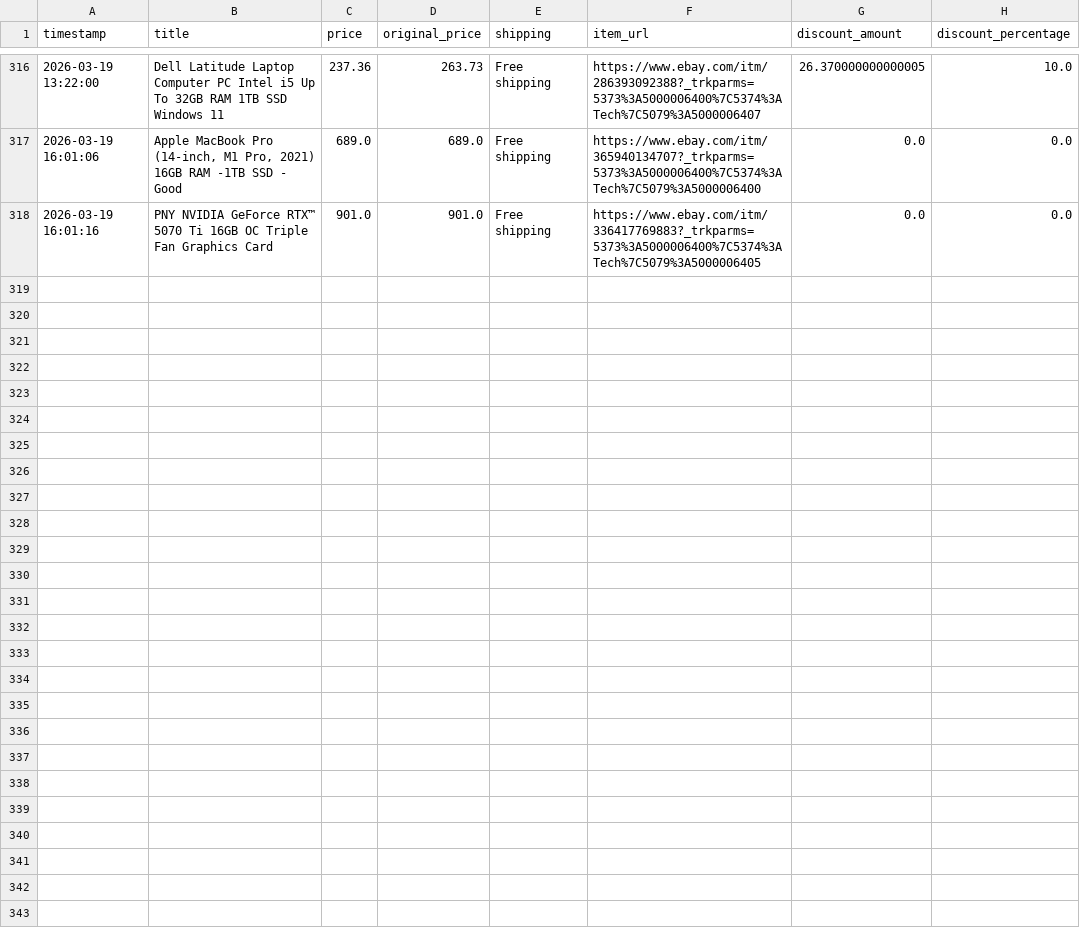
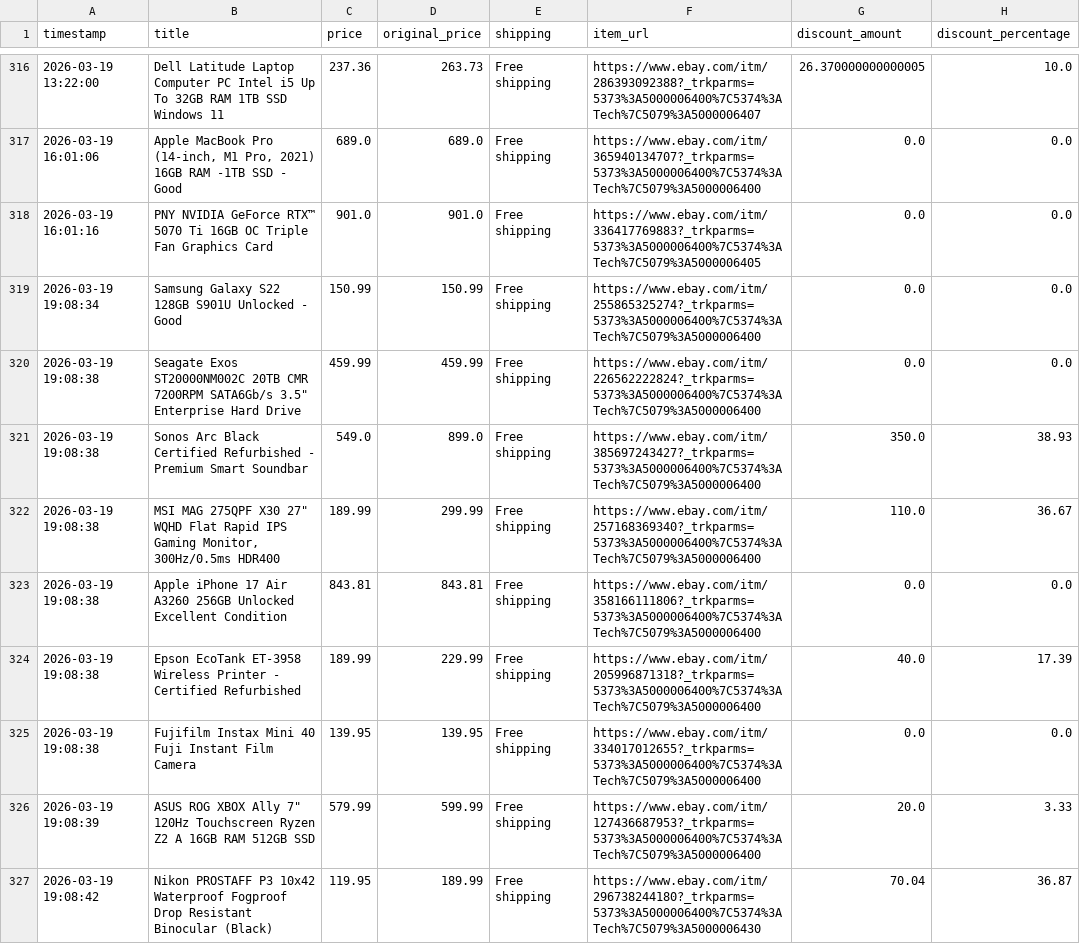
Before and after one commit to rawanb8/ebay_scraper, a CSV file: cleaned_ebay_deals.csv, drawn as a sheet; only a part is shown, gaps mark what is left out; the diff names each change by its address in the sheet, - before the commit and + after, or states it on an @@ line.

```diff
--- a/cleaned_ebay_deals.csv
+++ b/cleaned_ebay_deals.csv
+row 319: 2026-03-19 19:08:34 | Samsung Galaxy S22 128GB S901U Unlocked - Good | 150.99 | 150.99 | Free shipping | https://www.ebay.com/itm/255865325274?_trkparms=5373%3A5000006400%7C5374%3ATech%7C5079%3A5000006400 | 0.0 | 0.0
+row 320: 2026-03-19 19:08:38 | Seagate Exos ST20000NM002C 20TB CMR 7200RPM SATA6Gb/s 3.5" Enterprise Hard Drive | 459.99 | 459.99 | Free shipping | https://www.ebay.com/itm/226562222824?_trkparms=5373%3A5000006400%7C5374%3ATech%7C5079%3A5000006400 | 0.0 | 0.0
+row 321: 2026-03-19 19:08:38 | Sonos Arc Black Certified Refurbished - Premium Smart Soundbar | 549.0 | 899.0 | Free shipping | https://www.ebay.com/itm/385697243427?_trkparms=5373%3A5000006400%7C5374%3ATech%7C5079%3A5000006400 | 350.0 | 38.93
+row 322: 2026-03-19 19:08:38 | MSI MAG 275QPF X30 27" WQHD Flat Rapid IPS Gaming Monitor, 300Hz/0.5ms HDR400 | 189.99 | 299.99 | Free shipping | https://www.ebay.com/itm/257168369340?_trkparms=5373%3A5000006400%7C5374%3ATech%7C5079%3A5000006400 | 110.0 | 36.67
+row 323: 2026-03-19 19:08:38 | Apple iPhone 17 Air A3260 256GB Unlocked Excellent Condition | 843.81 | 843.81 | Free shipping | https://www.ebay.com/itm/358166111806?_trkparms=5373%3A5000006400%7C5374%3ATech%7C5079%3A5000006400 | 0.0 | 0.0
+row 324: 2026-03-19 19:08:38 | Epson EcoTank ET-3958 Wireless Printer - Certified Refurbished | 189.99 | 229.99 | Free shipping | https://www.ebay.com/itm/205996871318?_trkparms=5373%3A5000006400%7C5374%3ATech%7C5079%3A5000006400 | 40.0 | 17.39
+row 325: 2026-03-19 19:08:38 | Fujifilm Instax Mini 40 Fuji Instant Film Camera | 139.95 | 139.95 | Free shipping | https://www.ebay.com/itm/334017012655?_trkparms=5373%3A5000006400%7C5374%3ATech%7C5079%3A5000006400 | 0.0 | 0.0
+row 326: 2026-03-19 19:08:39 | ASUS ROG XBOX Ally 7" 120Hz Touchscreen Ryzen Z2 A 16GB RAM 512GB SSD | 579.99 | 599.99 | Free shipping | https://www.ebay.com/itm/127436687953?_trkparms=5373%3A5000006400%7C5374%3ATech%7C5079%3A5000006400 | 20.0 | 3.33
+row 327: 2026-03-19 19:08:42 | Nikon PROSTAFF P3 10x42 Waterproof Fogproof Drop Resistant Binocular (Black) | 119.95 | 189.99 | Free shipping | https://www.ebay.com/itm/296738244180?_trkparms=5373%3A5000006400%7C5374%3ATech%7C5079%3A5000006430 | 70.04 | 36.87
```
Also changed, not shown: 1 other file.
